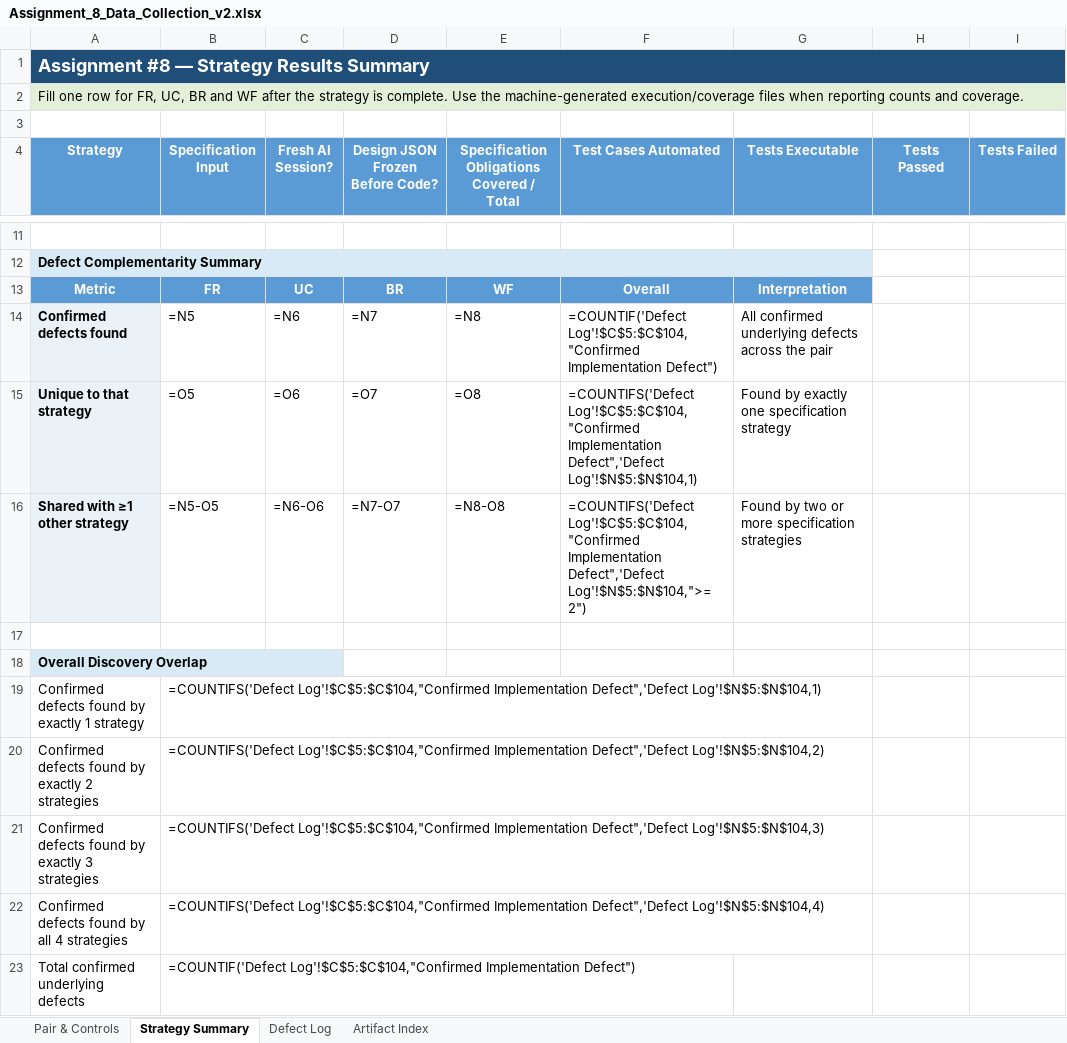
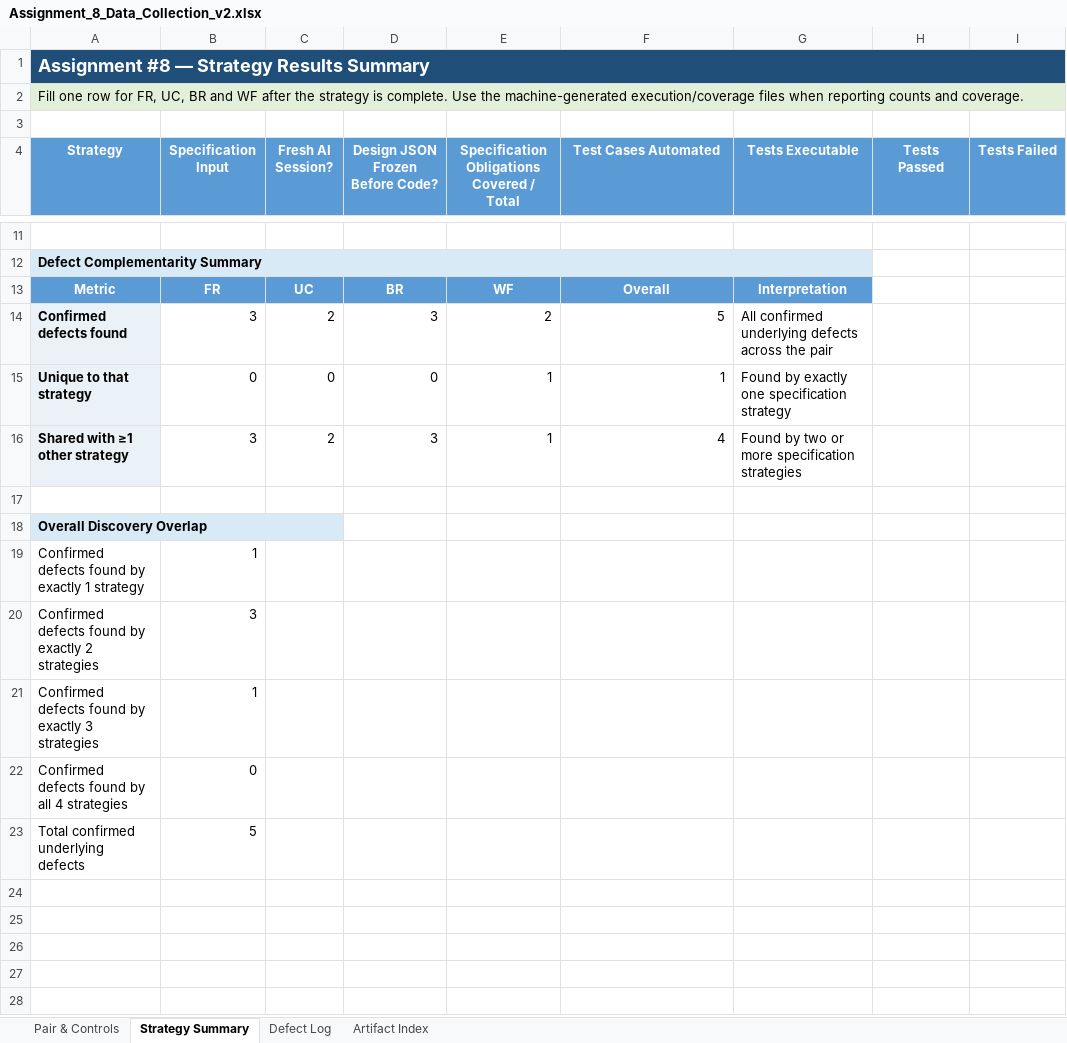
Before and after one commit to Meet-Patel03/Fusion-Integrated, an Excel workbook: Assignment_8_Data_Collection_v2.xlsx, sheet Strategy Summary, drawn as a sheet; only a part is shown, gaps mark what is left out; values as stored, in another font and other column widths than the file's, no borders; formulas without a stored value are shown as written; conditional formats not drawn; the diff covers the shown part only; the diff names each change by its address in the sheet, - before the commit and + after, or states it on an @@ line.

Commit message:
Update Assignment 8: rigorous spec-driven tests, defect log with 5 confirmed defects, and report
- Fixed implementation bias in tests by enforcing strict specification obligations
- Recorded 5 confirmed implementation defects (DEF-01 to DEF-05) and 2 setup problems (CF-01, CF-02)
- Populated Defect Log and Defect Complementarity Summary in Assignment_8_Data_Collection_v2.xlsx
- Updated Assignment_8_IWD_Report.pdf and docx (academic B&W format)
- Branch assignment-8-iwd kept strictly isolated from Assignment 7 PR branch iwd

```diff
--- a/Assignment_8_Data_Collection_v2.xlsx (sheet Strategy Summary)
+++ b/Assignment_8_Data_Collection_v2.xlsx (sheet Strategy Summary)
-B14 (Specification Input): =N5
+B14 (Specification Input): 3
-C14 (Fresh AI Session?): =N6
+C14 (Fresh AI Session?): 2
-D14 (Design JSON Frozen Before Code?): =N7
+D14 (Design JSON Frozen Before Code?): 3
-E14: =N8
+E14: 2
-F14 (Test Cases Automated): =COUNTIF('Defect Log'!$C$5:$C$104,"Confirmed Implementation Defect")
+F14 (Test Cases Automated): 5
-B15 (Specification Input): =O5
+B15 (Specification Input): 0
-C15 (Fresh AI Session?): =O6
+C15 (Fresh AI Session?): 0
-D15 (Design JSON Frozen Before Code?): =O7
+D15 (Design JSON Frozen Before Code?): 0
-E15: =O8
+E15: 1
-F15 (Test Cases Automated): =COUNTIFS('Defect Log'!$C$5:$C$104,"Confirmed Implementation Defect",'Defect Log'!$N$5:$N$104,1)
+F15 (Test Cases Automated): 1
-B16 (Specification Input): =N5-O5
+B16 (Specification Input): 3
-C16 (Fresh AI Session?): =N6-O6
+C16 (Fresh AI Session?): 2
-D16 (Design JSON Frozen Before Code?): =N7-O7
+D16 (Design JSON Frozen Before Code?): 3
-E16: =N8-O8
+E16: 1
-F16 (Test Cases Automated): =COUNTIFS('Defect Log'!$C$5:$C$104,"Confirmed Implementation Defect",'Defect Log'!$N$5:$N$104,">=2")
+F16 (Test Cases Automated): 4
-B19 (Specification Input): =COUNTIFS('Defect Log'!$C$5:$C$104,"Confirmed Implementation Defect",'Defect Log'!$N$5:$N$104,1)
+B19 (Specification Input): 1
-B20 (Specification Input): =COUNTIFS('Defect Log'!$C$5:$C$104,"Confirmed Implementation Defect",'Defect Log'!$N$5:$N$104,2)
+B20 (Specification Input): 3
-B21 (Specification Input): =COUNTIFS('Defect Log'!$C$5:$C$104,"Confirmed Implementation Defect",'Defect Log'!$N$5:$N$104,3)
+B21 (Specification Input): 1
-B22 (Specification Input): =COUNTIFS('Defect Log'!$C$5:$C$104,"Confirmed Implementation Defect",'Defect Log'!$N$5:$N$104,4)
+B22 (Specification Input): 0
-B23 (Specification Input): =COUNTIF('Defect Log'!$C$5:$C$104,"Confirmed Implementation Defect")
+B23 (Specification Input): 5
```
Also changed, not shown: 32 edited cells elsewhere in this sheet, sheet Defect Log, sheet Pair & Controls, 18 other files.
